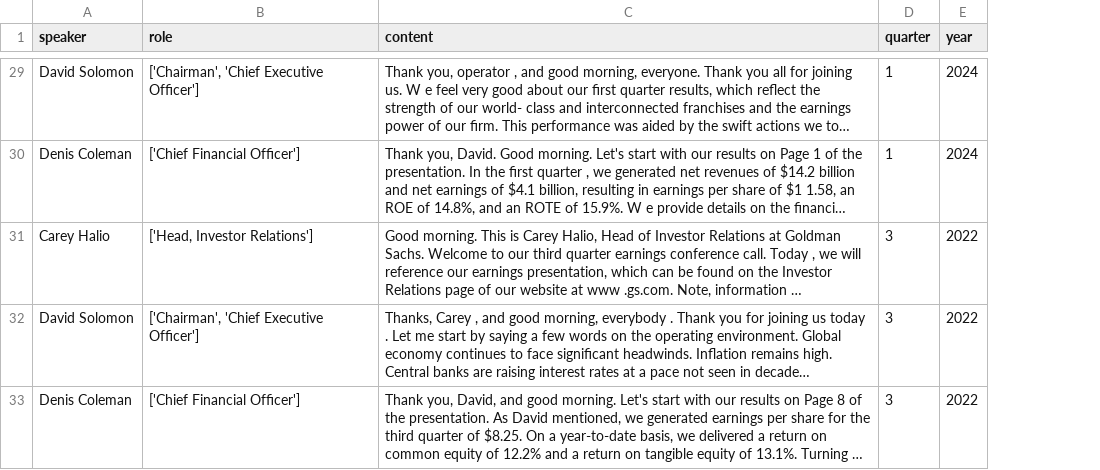
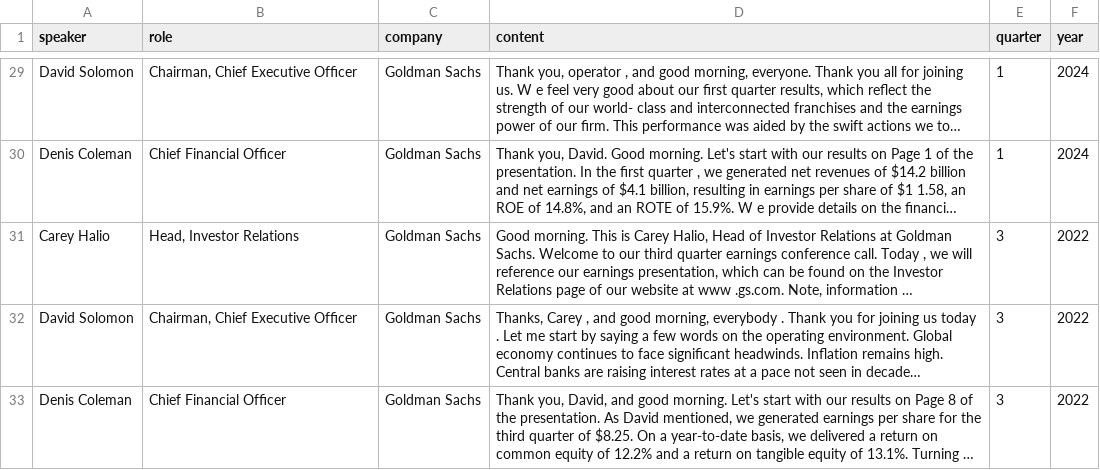
Before and after one commit to EErlando/Quarterly-Bytes, a CSV file: data/processed/Goldman Sachs/discussion_df.csv, drawn as a sheet; only a part is shown, gaps mark what is left out; long unchanged cells end in …; the diff covers the shown part only; the diff names each change by its address in the sheet, - before the commit and + after, or states it on an @@ line.

```diff
--- a/data/processed/Goldman Sachs/discussion_df.csv
+++ b/data/processed/Goldman Sachs/discussion_df.csv
+column C (company), rows 29-33: all Goldman Sachs
-B29 (role): ['Chairman', 'Chief Executive Ofﬁcer']
+B29 (role): Chairman, Chief Executive Ofﬁcer
-B30 (role): ['Chief Financial Ofﬁcer']
+B30 (role): Chief Financial Ofﬁcer
-B31 (role): ['Head, Investor Relations']
+B31 (role): Head, Investor Relations
-B32 (role): ['Chairman', 'Chief Executive Ofﬁcer']
+B32 (role): Chairman, Chief Executive Ofﬁcer
-B33 (role): ['Chief Financial Ofﬁcer']
+B33 (role): Chief Financial Ofﬁcer
```
Also changed, not shown: 27 edited cells elsewhere in this file, data/processed/JP Morgan/discussion_df.csv, data/processed/JP Morgan/qna_df.csv, 10 other files.
